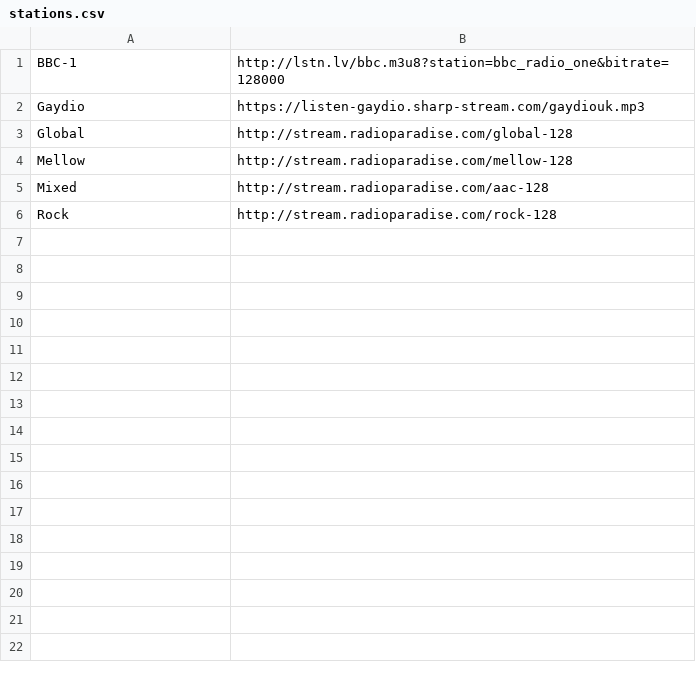
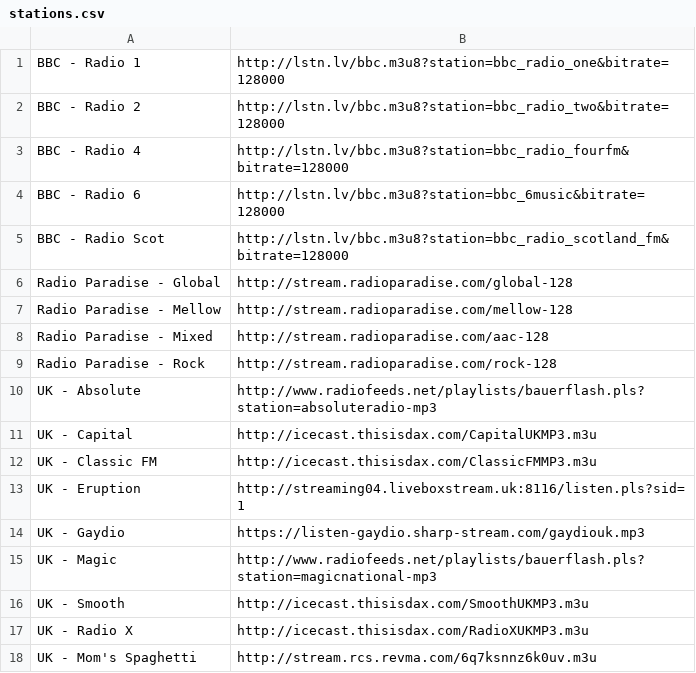
Before and after one commit to UncleCeiling/Discord_bot_Catbug, a CSV file: bot/files/stations.csv, drawn as a sheet.

Commit message:
Added more stations

```diff
--- a/bot/files/stations.csv
+++ b/bot/files/stations.csv
@@ -1,6 +1,18 @@
-BBC-1,http://lstn.lv/bbc.m3u8?station=bbc_radio_one&bitrate=128000
-Gaydio,https://listen-gaydio.sharp-stream.com/gaydiouk.mp3
-Global,http://stream.radioparadise.com/global-128
-Mellow,http://stream.radioparadise.com/mellow-128
-Mixed,http://stream.radioparadise.com/aac-128
-Rock,http://stream.radioparadise.com/rock-128
+BBC - Radio 1,http://lstn.lv/bbc.m3u8?station=bbc_radio_one&bitrate=128000
+BBC - Radio 2,http://lstn.lv/bbc.m3u8?station=bbc_radio_two&bitrate=128000
+BBC - Radio 4,http://lstn.lv/bbc.m3u8?station=bbc_radio_fourfm&bitrate=128000
+BBC - Radio 6,http://lstn.lv/bbc.m3u8?station=bbc_6music&bitrate=128000
+BBC - Radio Scot,http://lstn.lv/bbc.m3u8?station=bbc_radio_scotland_fm&bitrate=128000
+Radio Paradise - Global,http://stream.radioparadise.com/global-128
+Radio Paradise - Mellow,http://stream.radioparadise.com/mellow-128
+Radio Paradise - Mixed,http://stream.radioparadise.com/aac-128
+Radio Paradise - Rock,http://stream.radioparadise.com/rock-128
+UK - Absolute,http://www.radiofeeds.net/playlists/bauerflash.pls?station=absoluteradio-mp3
+UK - Capital,http://icecast.thisisdax.com/CapitalUKMP3.m3u
+UK - Classic FM,http://icecast.thisisdax.com/ClassicFMMP3.m3u
+UK - Eruption,http://streaming04.liveboxstream.uk:8116/listen.pls?sid=1
+UK - Gaydio,https://listen-gaydio.sharp-stream.com/gaydiouk.mp3
+UK - Magic,http://www.radiofeeds.net/playlists/bauerflash.pls?station=magicnational-mp3
+UK - Smooth,http://icecast.thisisdax.com/SmoothUKMP3.m3u
+UK - Radio X,http://icecast.thisisdax.com/RadioXUKMP3.m3u
+UK - Mom's Spaghetti,http://stream.rcs.revma.com/6q7ksnnz6k0uv.m3u
```
